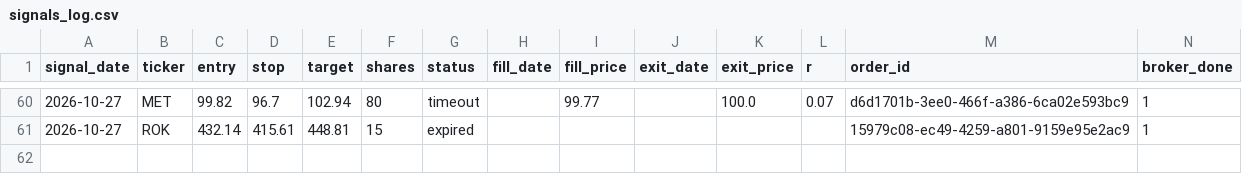
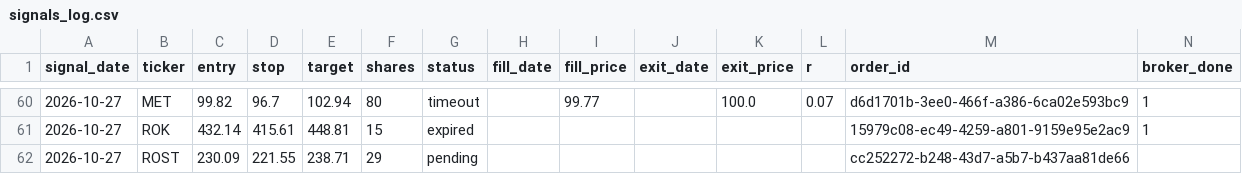
Before and after one commit to vardirotem-max/stock-agent, a CSV file: signals_log.csv, drawn as a sheet; only a part is shown, gaps mark what is left out; rows hold the shown columns only; the diff names each change by its address in the sheet, - before the commit and + after, or states it on an @@ line.

Commit message:
update signals log

```diff
--- a/signals_log.csv
+++ b/signals_log.csv
+row 62: 2026-10-27 | ROST | 230.09 | 221.55 | 238.71 | 29 | pending |  |  |  |  |  | cc252272-b248-43d7-a5b7-b437aa81de66
```
Also changed, not shown: 2 other files.
